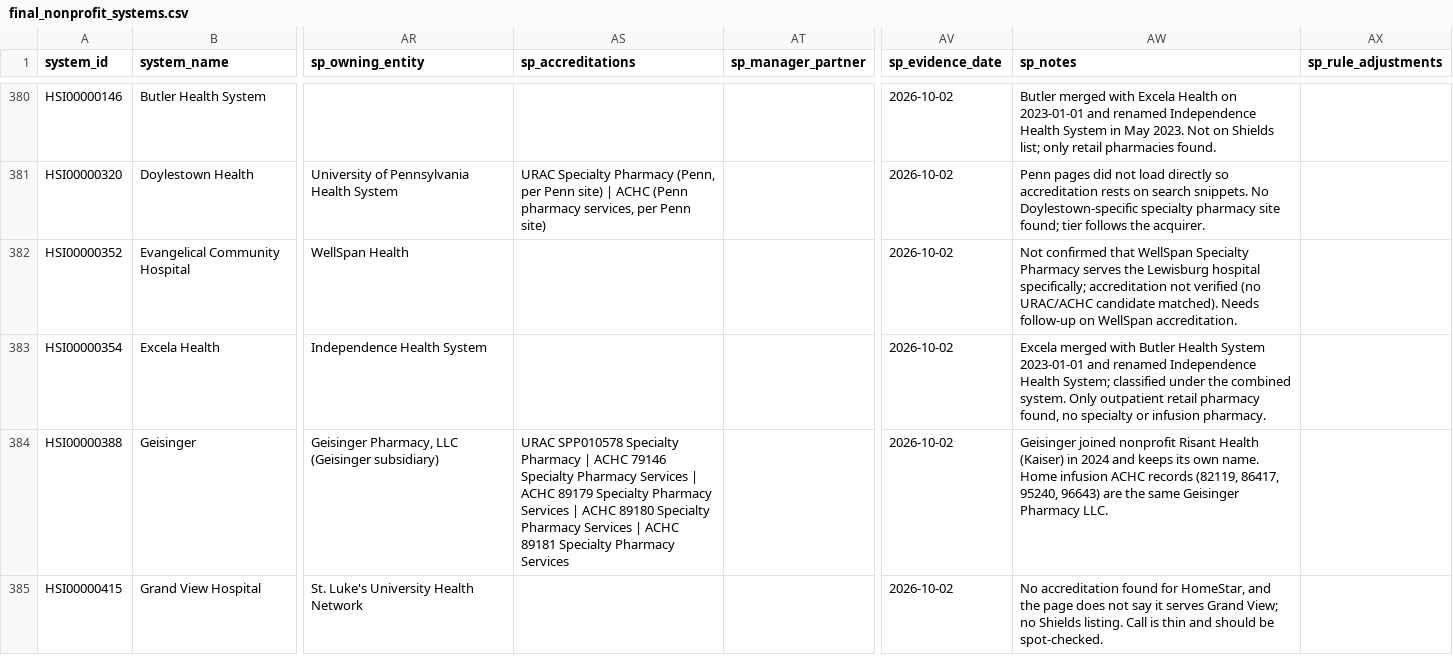
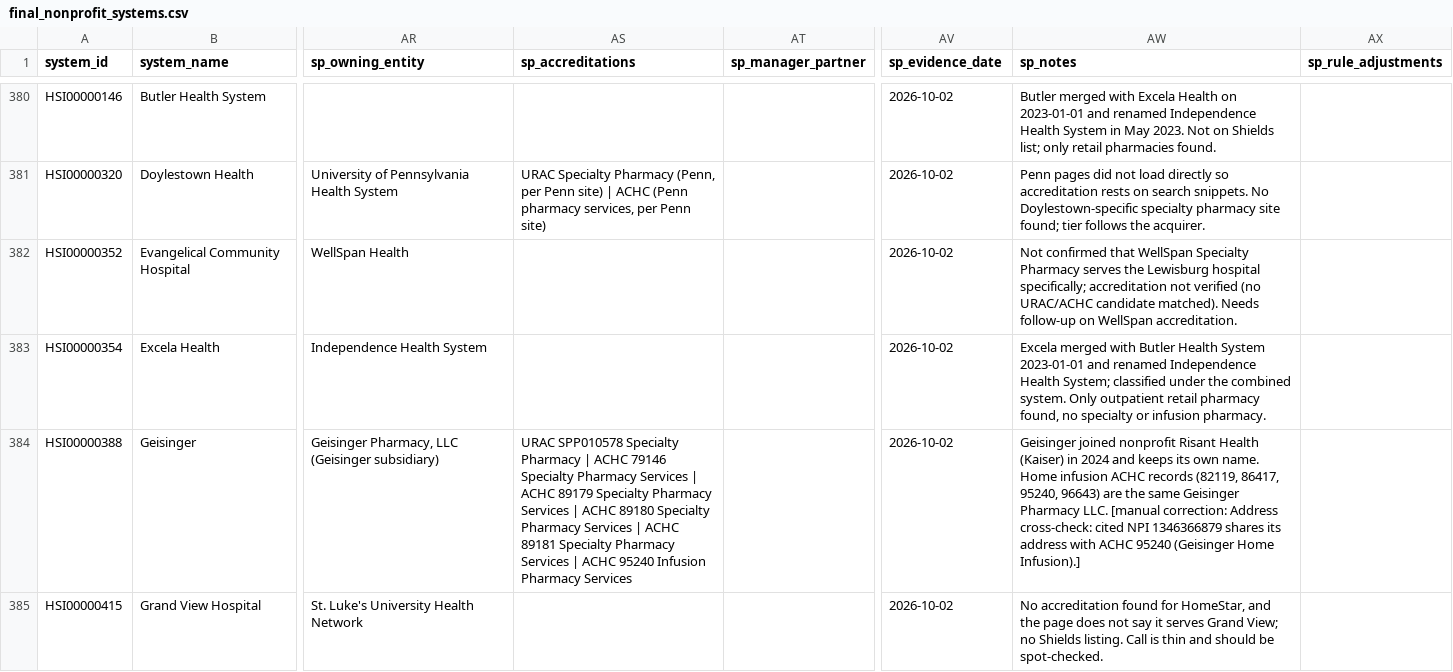
Before and after one commit to elevatevt/health-system-research, a CSV file: outputs/final_nonprofit_systems.csv, drawn as a sheet; only a part is shown, gaps mark what is left out; the diff covers the shown part only; the diff names each change by its address in the sheet, - before the commit and + after, or states it on an @@ line.

```diff
--- a/outputs/final_nonprofit_systems.csv
+++ b/outputs/final_nonprofit_systems.csv
-AS384 (sp_accreditations): …Pharmacy Services
+AS384 (sp_accreditations): …Pharmacy Services | ACHC 95240 Infusion Pharmacy Services
-AW384 (sp_notes): …Pharmacy LLC.
+AW384 (sp_notes): …Pharmacy LLC. [manual correction: Address cross-check: cited NPI 1346366879 shares its address with ACHC 95240 (Geisinger Home Infusion).]
```
Also changed, not shown: 25 edited cells elsewhere in this file, outputs/phase3_full_classification.csv, 6 other files.
